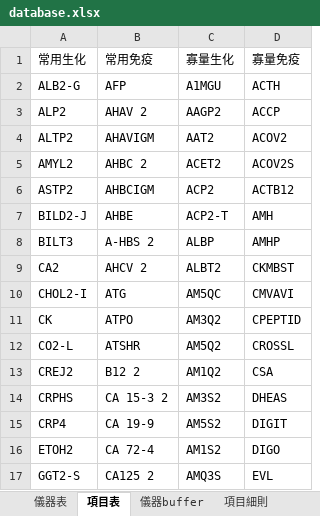
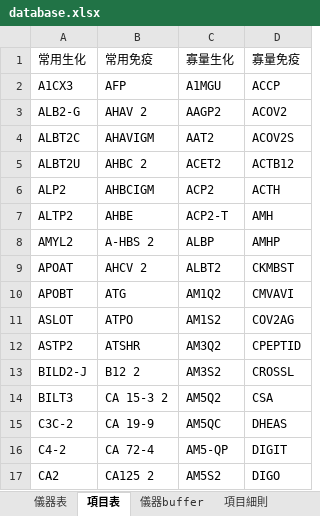
Before and after one commit to cholunchang4/FOC-tool, an Excel workbook: database.xlsx, sheet 項目表, drawn as a sheet; only a part is shown; values as stored, in another font and other column widths than the file's, no borders; removed rows and columns are numbered as before the commit, all else as after; the diff covers the shown part only; the diff names each change by its address in the sheet, - before the commit and + after, or states it on an @@ line.

Commit message:
Add files via upload

```diff
--- a/database.xlsx (sheet 項目表)
+++ b/database.xlsx (sheet 項目表)
-A2 (常用生化): ALB2-G
+A2 (常用生化): A1CX3
-D2 (寡量免疫): ACTH
+D2 (寡量免疫): ACCP
-A3 (常用生化): ALP2
+A3 (常用生化): ALB2-G
-D3 (寡量免疫): ACCP
+D3 (寡量免疫): ACOV2
-A4 (常用生化): ALTP2
+A4 (常用生化): ALBT2C
-D4 (寡量免疫): ACOV2
+D4 (寡量免疫): ACOV2S
-A5 (常用生化): AMYL2
+A5 (常用生化): ALBT2U
-D5 (寡量免疫): ACOV2S
+D5 (寡量免疫): ACTB12
-A6 (常用生化): ASTP2
+A6 (常用生化): ALP2
-D6 (寡量免疫): ACTB12
+D6 (寡量免疫): ACTH
-A7 (常用生化): BILD2-J
+A7 (常用生化): ALTP2
-A8 (常用生化): BILT3
+A8 (常用生化): AMYL2
-A9 (常用生化): CA2
+A9 (常用生化): APOAT
-A10 (常用生化): CHOL2-I
+A10 (常用生化): APOBT
-C10 (寡量生化): AM5QC
+C10 (寡量生化): AM1Q2
+row 11: ASLOT | ATPO | AM1S2 | COV2AG
-A12 (常用生化): CK
+A12 (常用生化): ASTP2
-B12 (常用免疫): ATPO
+B12 (常用免疫): ATSHR
+row 13: BILD2-J | B12 2 | AM3S2 | CROSSL
-A14 (常用生化): CO2-L
+A14 (常用生化): BILT3
-B14 (常用免疫): ATSHR
+B14 (常用免疫): CA 15-3 2
-D14 (寡量免疫): CROSSL
+D14 (寡量免疫): CSA
-row 13: CREJ2 | B12 2 | AM1Q2 | CSA
-row 14: CRPHS | CA 15-3 2 | AM3S2 | DHEAS
+row 15: C3C-2 | CA 19-9 | AM5QC | DHEAS
+row 16: C4-2 | CA 72-4 | AM5-QP | DIGIT
-A17 (常用生化): CRP4
+A17 (常用生化): CA2
-B17 (常用免疫): CA 19-9
+B17 (常用免疫): CA125 2
-D17 (寡量免疫): DIGIT
+D17 (寡量免疫): DIGO
-row 16: ETOH2 | CA 72-4 | AM1S2 | DIGO
-row 17: GGT2-S | CA125 2 | AMQ3S | EVL
```
Also changed, not shown: 9 added rows, 9 removed rows, 4 moved rows and 85 edited cells elsewhere in this sheet, sheet 儀器buffer, sheet 儀器表.
